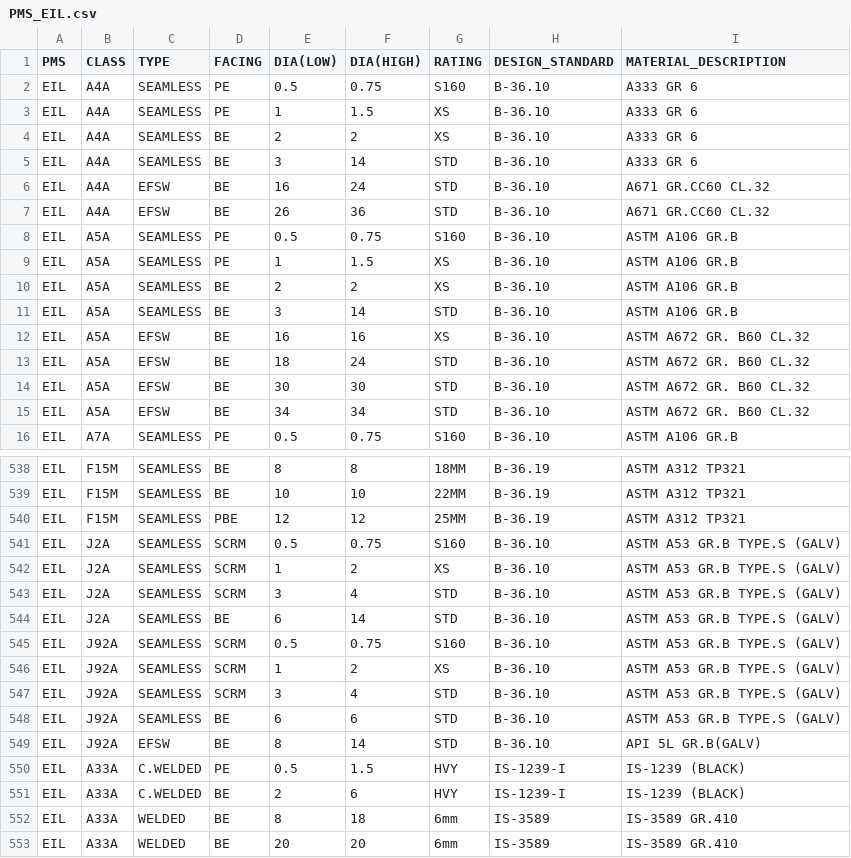
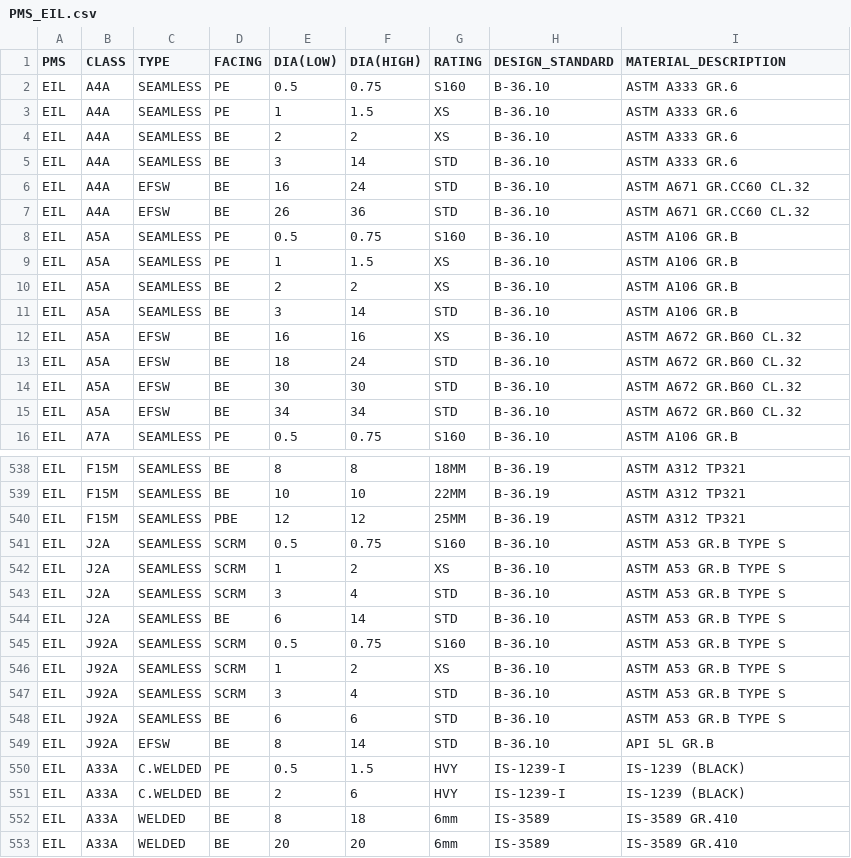
Before and after one commit to Pranjal-Parmar11/IOCL_PipeSpec, a CSV file: backend/data/PMS_EIL.csv, drawn as a sheet; only a part is shown, gaps mark what is left out; the diff covers the shown part only.

```diff
--- a/backend/data/PMS_EIL.csv
+++ b/backend/data/PMS_EIL.csv
@@ -1,8 +1,8 @@
 PMS,CLASS,TYPE,FACING,DIA(LOW),DIA(HIGH),RATING,DESIGN_STANDARD,MATERIAL_DESCRIPTION
-EIL,A4A,SEAMLESS,PE,0.5,0.75,S160,B-36.10,A333 GR 6
-EIL,A4A,SEAMLESS,PE,1,1.5,XS,B-36.10,A333 GR 6
-EIL,A4A,SEAMLESS,BE,2,2,XS,B-36.10,A333 GR 6
-EIL,A4A,SEAMLESS,BE,3,14,STD,B-36.10,A333 GR 6
-EIL,A4A,EFSW,BE,16,24,STD,B-36.10,A671 GR.CC60 CL.32
-EIL,A4A,EFSW,BE,26,36,STD,B-36.10,A671 GR.CC60 CL.32
+EIL,A4A,SEAMLESS,PE,0.5,0.75,S160,B-36.10,ASTM A333 GR.6
+EIL,A4A,SEAMLESS,PE,1,1.5,XS,B-36.10,ASTM A333 GR.6
+EIL,A4A,SEAMLESS,BE,2,2,XS,B-36.10,ASTM A333 GR.6
+EIL,A4A,SEAMLESS,BE,3,14,STD,B-36.10,ASTM A333 GR.6
+EIL,A4A,EFSW,BE,16,24,STD,B-36.10,ASTM A671 GR.CC60 CL.32
+EIL,A4A,EFSW,BE,26,36,STD,B-36.10,ASTM A671 GR.CC60 CL.32
 EIL,A5A,SEAMLESS,PE,0.5,0.75,S160,B-36.10,ASTM A106 GR.B
@@ -11,6 +11,6 @@ EIL,A5A,SEAMLESS,BE,2,2,XS,B-36.10,ASTM A106 GR.B
 EIL,A5A,SEAMLESS,BE,3,14,STD,B-36.10,ASTM A106 GR.B
-EIL,A5A,EFSW,BE,16,16,XS,B-36.10,ASTM A672 GR. B60 CL.32
-EIL,A5A,EFSW,BE,18,24,STD,B-36.10,ASTM A672 GR. B60 CL.32
-EIL,A5A,EFSW,BE,30,30,STD,B-36.10,ASTM A672 GR. B60 CL.32
-EIL,A5A,EFSW,BE,34,34,STD,B-36.10,ASTM A672 GR. B60 CL.32
+EIL,A5A,EFSW,BE,16,16,XS,B-36.10,ASTM A672 GR.B60 CL.32
+EIL,A5A,EFSW,BE,18,24,STD,B-36.10,ASTM A672 GR.B60 CL.32
+EIL,A5A,EFSW,BE,30,30,STD,B-36.10,ASTM A672 GR.B60 CL.32
+EIL,A5A,EFSW,BE,34,34,STD,B-36.10,ASTM A672 GR.B60 CL.32
 EIL,A7A,SEAMLESS,PE,0.5,0.75,S160,B-36.10,ASTM A106 GR.B
@@ -540,11 +540,11 @@ EIL,F15M,SEAMLESS,BE,10,10,22MM,B-36.19,ASTM A312 TP321
 EIL,F15M,SEAMLESS,PBE,12,12,25MM,B-36.19,ASTM A312 TP321
-EIL,J2A,SEAMLESS,SCRM,0.5,0.75,S160,B-36.10,ASTM A53 GR.B TYPE.S (GALV)
-EIL,J2A,SEAMLESS,SCRM,1,2,XS,B-36.10,ASTM A53 GR.B TYPE.S (GALV)
-EIL,J2A,SEAMLESS,SCRM,3,4,STD,B-36.10,ASTM A53 GR.B TYPE.S (GALV)
-EIL,J2A,SEAMLESS,BE,6,14,STD,B-36.10,ASTM A53 GR.B TYPE.S (GALV)
-EIL,J92A,SEAMLESS,SCRM,0.5,0.75,S160,B-36.10,ASTM A53 GR.B TYPE.S (GALV)
-EIL,J92A,SEAMLESS,SCRM,1,2,XS,B-36.10,ASTM A53 GR.B TYPE.S (GALV)
-EIL,J92A,SEAMLESS,SCRM,3,4,STD,B-36.10,ASTM A53 GR.B TYPE.S (GALV)
-EIL,J92A,SEAMLESS,BE,6,6,STD,B-36.10,ASTM A53 GR.B TYPE.S (GALV)
-EIL,J92A,EFSW,BE,8,14,STD,B-36.10,API 5L GR.B(GALV)
+EIL,J2A,SEAMLESS,SCRM,0.5,0.75,S160,B-36.10,ASTM A53 GR.B TYPE S
+EIL,J2A,SEAMLESS,SCRM,1,2,XS,B-36.10,ASTM A53 GR.B TYPE S
+EIL,J2A,SEAMLESS,SCRM,3,4,STD,B-36.10,ASTM A53 GR.B TYPE S
+EIL,J2A,SEAMLESS,BE,6,14,STD,B-36.10,ASTM A53 GR.B TYPE S
+EIL,J92A,SEAMLESS,SCRM,0.5,0.75,S160,B-36.10,ASTM A53 GR.B TYPE S
+EIL,J92A,SEAMLESS,SCRM,1,2,XS,B-36.10,ASTM A53 GR.B TYPE S
+EIL,J92A,SEAMLESS,SCRM,3,4,STD,B-36.10,ASTM A53 GR.B TYPE S
+EIL,J92A,SEAMLESS,BE,6,6,STD,B-36.10,ASTM A53 GR.B TYPE S
+EIL,J92A,EFSW,BE,8,14,STD,B-36.10,API 5L GR.B
 EIL,A33A,C.WELDED,PE,0.5,1.5,HVY,IS-1239-I,IS-1239 (BLACK)
```
Also changed, not shown: 99 edited cells elsewhere in this file, backend/data/PMS_Jacob.csv, backend/data/Pipe_Spec.csv.
